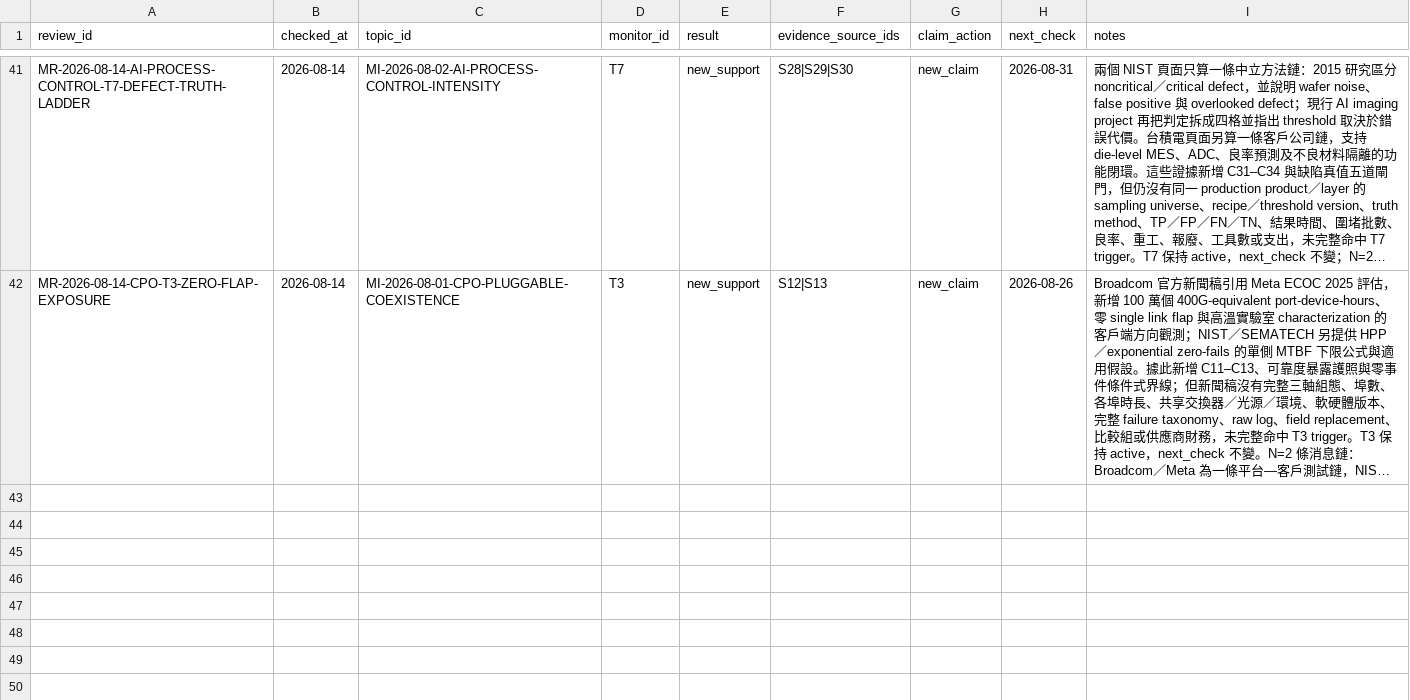
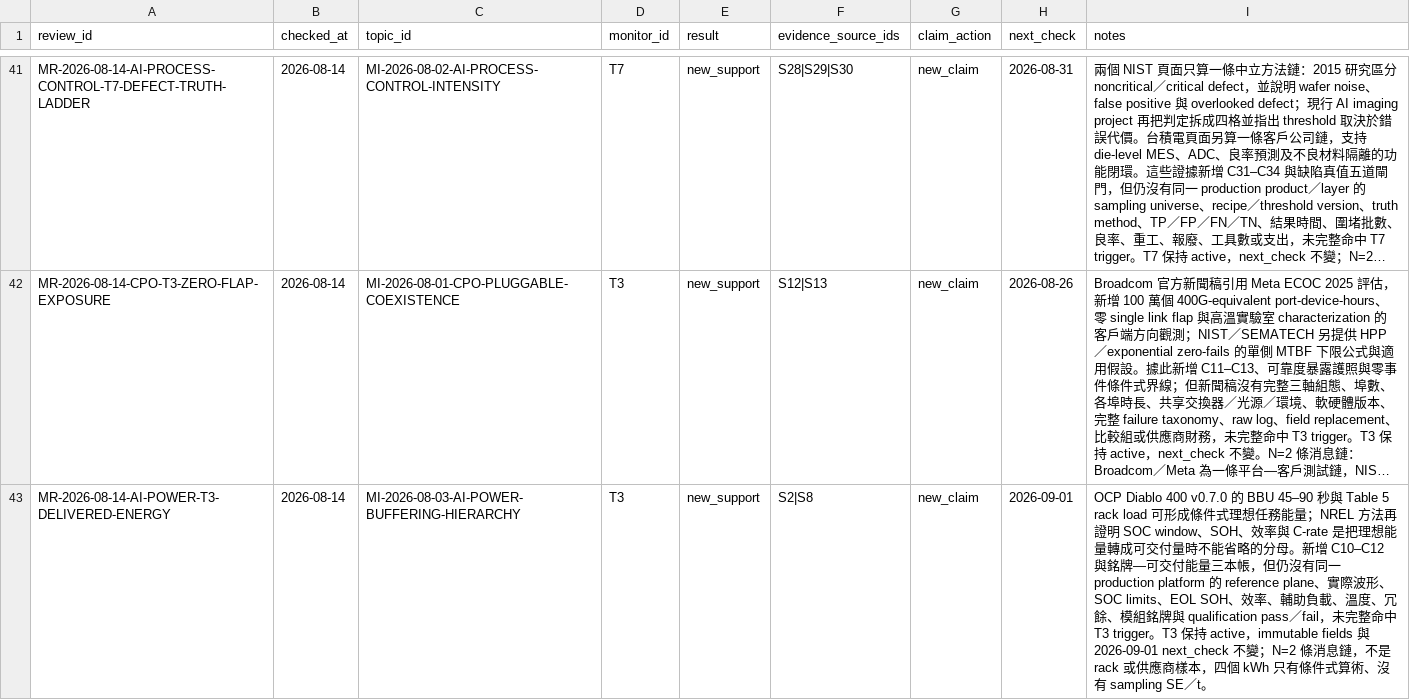
Before and after one commit to DennisLiuCk/strong-weak-scanner, a CSV file: notes/research_method_reviews/monitor_reviews.csv, drawn as a sheet; only a part is shown, gaps mark what is left out; long unchanged cells end in …; the diff names each change by its address in the sheet, - before the commit and + after, or states it on an @@ line.

```diff
--- a/notes/research_method_reviews/monitor_reviews.csv
+++ b/notes/research_method_reviews/monitor_reviews.csv
+row 43: MR-2026-08-14-AI-POWER-T3-DELIVERED-ENERGY | 2026-08-14 | MI-2026-08-03-AI-POWER-BUFFERING-HIERARCHY | T3 | new_support | S2|S8 | new_claim | 2026-09-01 | OCP Diablo 400 v0.7.0 的 BBU 45–90 秒與 Table 5 rack load 可形成條件式理想任務能量；NREL 方法再證明 SOC window、SOH、效率與 C-rate 是把理想能量轉成可交付量時不能省略的分母。新增 C10–C12 與銘牌—可交付能量三本帳，但仍沒有同一 production platform 的 reference plane、實際波形、SOC limits、EOL SOH、效率、輔助負載、溫度、冗餘、模組銘牌與 qualification pass／fail，未完整命中 T3 trigger。T3 保持 active，immutable fields 與 2026-09-01 next_check 不變；N=2 條消息鏈，不是 rack 或供應商樣本，四個 kWh 只有條件式算術、沒有 sampling SE／t。
```
Also changed, not shown: config/knowledge_concepts.csv, notes/research_topics/scan_log.csv, 5 other files.
